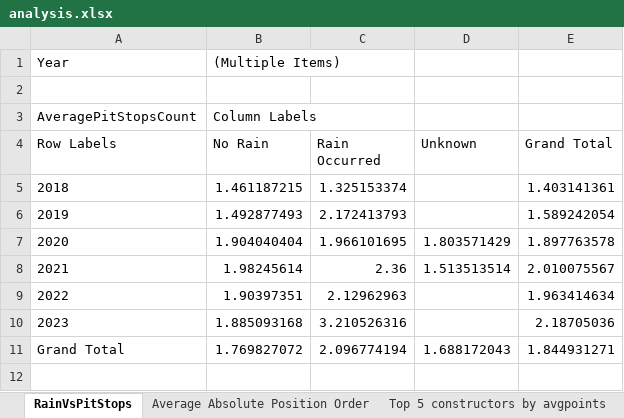
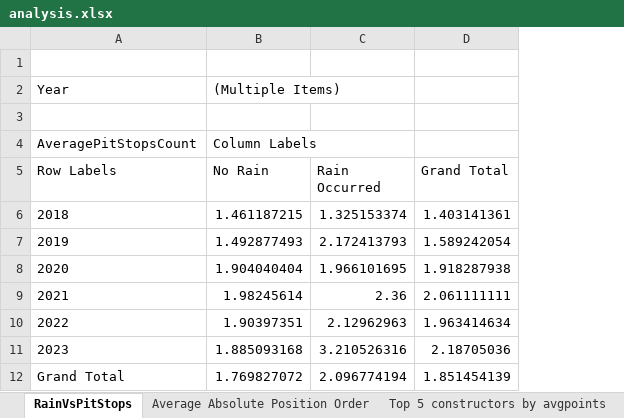
Before and after one commit to lmProgramming/uni-data-warehouse, an Excel workbook: project/stage03/analysis.xlsx, sheet RainVsPitStops, drawn as a sheet; values as stored, in another font and other column widths than the file's, no borders; charts and pictures not drawn; removed rows and columns are numbered as before the commit, all else as after; the diff names each change by its address in the sheet, - before the commit and + after, or states it on an @@ line.

```diff
--- a/project/stage03/analysis.xlsx (sheet RainVsPitStops)
+++ b/project/stage03/analysis.xlsx (sheet RainVsPitStops)
-column D (Unknown), rows 7-11: 1.803571429 | 1.513513514 |  |  | 1.688172043
+row 1: (empty)
-D8 (Grand Total): 1.897763578
+D8 (Grand Total): 1.918287938
-D9 (Grand Total): 2.010075567
+D9 (Grand Total): 2.061111111
-D12 (Grand Total): 1.844931271
+D12 (Grand Total): 1.851454139
```
Also changed, not shown: sheet Win Percentage over the years, sheet Finish Percentages by Weather, sheet Average Absolute Position Order, sheet Average Finish Position by Grid, other sheet tabs, charts or pictures, 2 other files.
